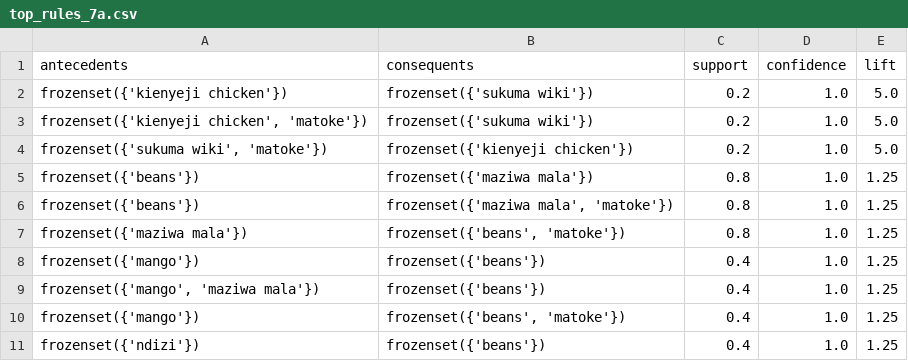
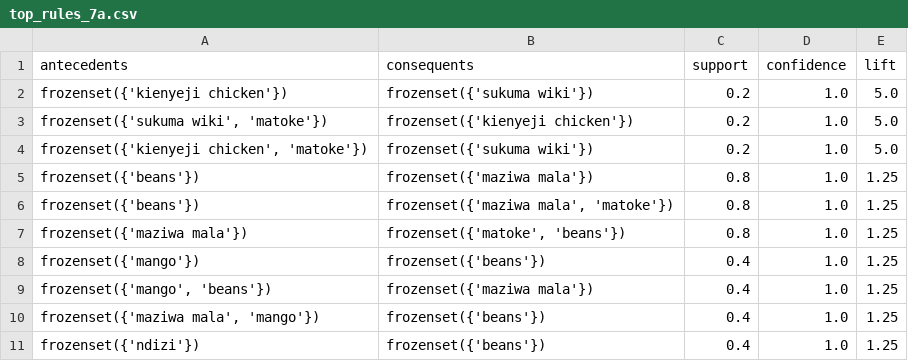
Before and after one commit to course-files/ClusteringandAssociationRuleMining, a CSV file: rule/top_rules_7a.csv, drawn as a sheet.

```diff
--- a/rule/top_rules_7a.csv
+++ b/rule/top_rules_7a.csv
@@ -2,10 +2,10 @@ antecedents,consequents,support,confidence,lift
 frozenset({'kienyeji chicken'}),frozenset({'sukuma wiki'}),0.2,1.0,5.0
+"frozenset({'sukuma wiki', 'matoke'})",frozenset({'kienyeji chicken'}),0.2,1.0,5.0
 "frozenset({'kienyeji chicken', 'matoke'})",frozenset({'sukuma wiki'}),0.2,1.0,5.0
-"frozenset({'sukuma wiki', 'matoke'})",frozenset({'kienyeji chicken'}),0.2,1.0,5.0
 frozenset({'beans'}),frozenset({'maziwa mala'}),0.8,1.0,1.25
 frozenset({'beans'}),"frozenset({'maziwa mala', 'matoke'})",0.8,1.0,1.25
-frozenset({'maziwa mala'}),"frozenset({'beans', 'matoke'})",0.8,1.0,1.25
+frozenset({'maziwa mala'}),"frozenset({'matoke', 'beans'})",0.8,1.0,1.25
 frozenset({'mango'}),frozenset({'beans'}),0.4,1.0,1.25
-"frozenset({'mango', 'maziwa mala'})",frozenset({'beans'}),0.4,1.0,1.25
-frozenset({'mango'}),"frozenset({'beans', 'matoke'})",0.4,1.0,1.25
+"frozenset({'mango', 'beans'})",frozenset({'maziwa mala'}),0.4,1.0,1.25
+"frozenset({'maziwa mala', 'mango'})",frozenset({'beans'}),0.4,1.0,1.25
 frozenset({'ndizi'}),frozenset({'beans'}),0.4,1.0,1.25
```
Also changed, not shown: rule/top_rules_7b.csv, 5 other files.
